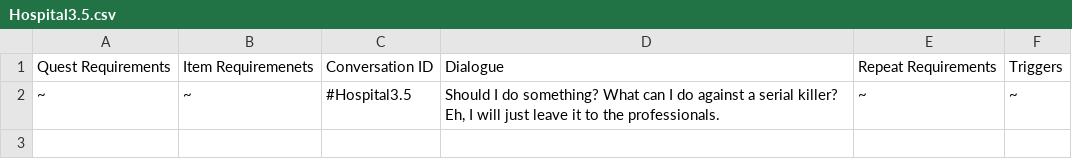
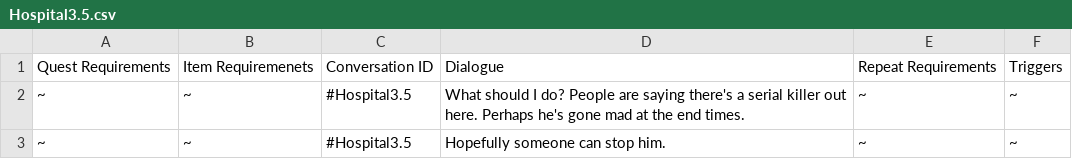
Before and after one commit to PolarstarCoffee/p_Monad, a CSV file: Assets/Dialogue System/Dialogue System/CSV Files/Hospital3.5.csv, drawn as a sheet.

```diff
--- a/Assets/Dialogue System/Dialogue System/CSV Files/Hospital3.5.csv
+++ b/Assets/Dialogue System/Dialogue System/CSV Files/Hospital3.5.csv
@@ -1,2 +1,3 @@
 Quest Requirements;Item Requiremenets;Conversation ID;Dialogue;Repeat Requirements;Triggers
-~;~;#Hospital3.5;Should I do something? What can I do against a serial killer? Eh, I will just leave it to the professionals.;~;~
+~;~;#Hospital3.5;What should I do? People are saying there's a serial killer out here. Perhaps he's gone mad at the end times.;~;~
+~;~;#Hospital3.5;Hopefully someone can stop him.;~;~
```
Also changed, not shown: Assets/Dialogue System/Dialogue System/CSV Files/3.0MISCChillMan.csv, Assets/Dialogue System/Dialogue System/CSV Files/3.0MISCOldLever.csv, 40 other files.
